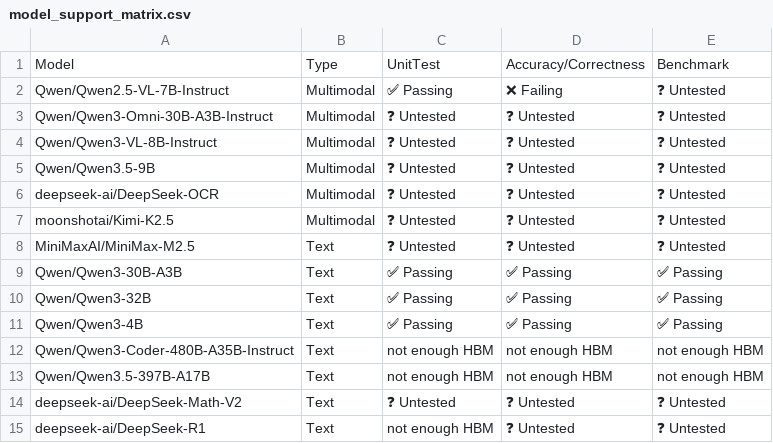
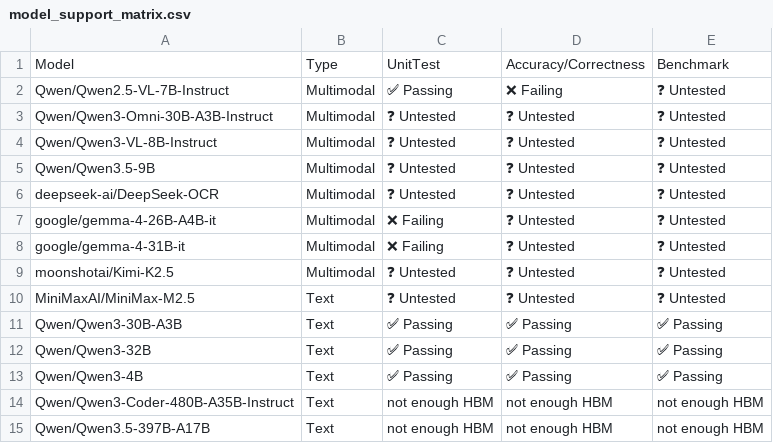
Before and after one commit to j-luwierski/vllm-tpu-inference-qwen4exp-mtp, a CSV file: tpu-interface/support_matrices/nightly/v6e/vllm/model_support_matrix.csv, drawn as a sheet; only a part is shown; the shorter side is filled out with more unchanged rows; the diff names each change by its address in the sheet, - before the commit and + after, or states it on an @@ line.

Commit message:
[skip ci] Update nightly support matrices for vllm (v6e/v7x)
Signed-off-by: Buildkite Bot <buildkite-bot@users.noreply.github.com>

```diff
--- a/tpu-interface/support_matrices/nightly/v6e/vllm/model_support_matrix.csv
+++ b/tpu-interface/support_matrices/nightly/v6e/vllm/model_support_matrix.csv
+row 7: google/gemma-4-26B-A4B-it | Multimodal | ❌ Failing | ❓ Untested | ❓ Untested
+row 8: google/gemma-4-31B-it | Multimodal | ❌ Failing | ❓ Untested | ❓ Untested
```
Also changed, not shown: tpu-interface/support_matrices/nightly/v7x/vllm/model_support_matrix.csv, 2 other files.
